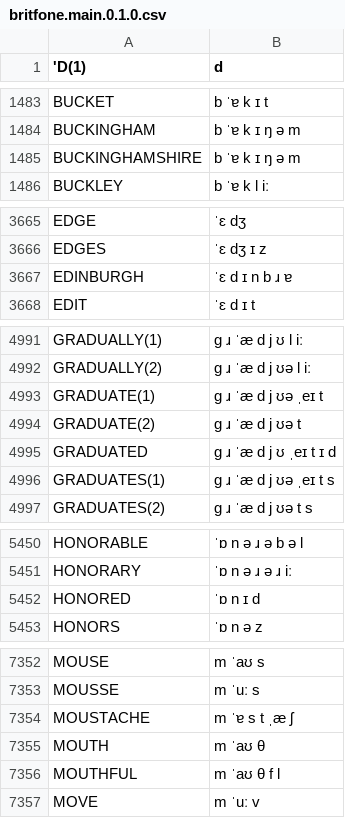
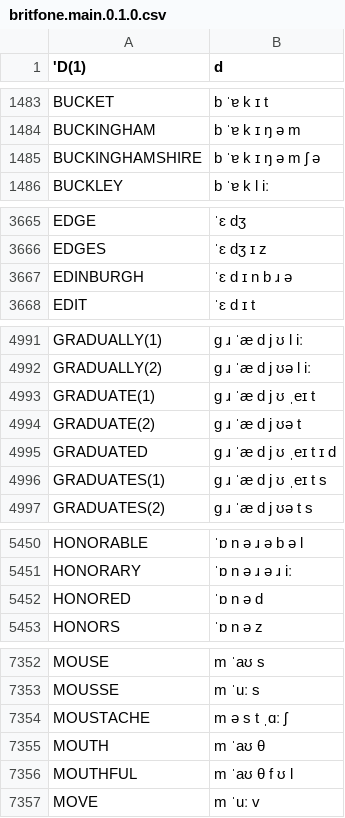
Before and after one commit to JoseLlarena/Britfone, a CSV file: britfone.main.0.1.0.csv, drawn as a sheet; only a part is shown, gaps mark what is left out; the diff covers the shown part only.

```diff
--- a/britfone.main.0.1.0.csv
+++ b/britfone.main.0.1.0.csv
@@ -1484,3 +1484,3 @@ BUCKET, b ˈɐ k ɪ t
 BUCKINGHAM, b ˈɐ k ɪ ŋ ə m
-BUCKINGHAMSHIRE, b ˈɐ k ɪ ŋ ə m
+BUCKINGHAMSHIRE, b ˈɐ k ɪ ŋ ə m ʃ ə
 BUCKLEY, b ˈɐ k l iː
@@ -3666,3 +3666,3 @@ EDGE, ˈɛ dʒ
 EDGES, ˈɛ dʒ ɪ z
-EDINBURGH, ˈɛ d ɪ n b ɹ ɐ
+EDINBURGH, ˈɛ d ɪ n b ɹ ə
 EDIT, ˈɛ d ɪ t
@@ -4992,6 +4992,6 @@ GRADUALLY(1), g ɹ ˈæ d j ʊ l iː
 GRADUALLY(2), g ɹ ˈæ d j ʊə l iː
-GRADUATE(1), g ɹ ˈæ d j ʊə ˌeɪ t
+GRADUATE(1), g ɹ ˈæ d j ʊ ˌeɪ t
 GRADUATE(2), g ɹ ˈæ d j ʊə t
 GRADUATED, g ɹ ˈæ d j ʊ ˌeɪ t ɪ d
-GRADUATES(1), g ɹ ˈæ d j ʊə ˌeɪ t s
+GRADUATES(1), g ɹ ˈæ d j ʊ ˌeɪ t s
 GRADUATES(2), g ɹ ˈæ d j ʊə t s
@@ -5451,3 +5451,3 @@ HONORABLE, ˈɒ n ə ɹ ə b ə l
 HONORARY, ˈɒ n ə ɹ ə ɹ iː
-HONORED, ˈɒ n ɪ d
+HONORED, ˈɒ n ə d
 HONORS, ˈɒ n ə z
@@ -7353,5 +7353,5 @@ MOUSE, m ˈaʊ s
 MOUSSE, m ˈuː s
-MOUSTACHE, m ˈɐ s t ˌæ ʃ
+MOUSTACHE, m ə s t ˌɑː ʃ
 MOUTH, m ˈaʊ θ
-MOUTHFUL, m ˈaʊ θ f l
+MOUTHFUL, m ˈaʊ θ f ʊ l
 MOVE, m ˈuː v
```
Also changed, not shown: 21 edited cells elsewhere in this file.
